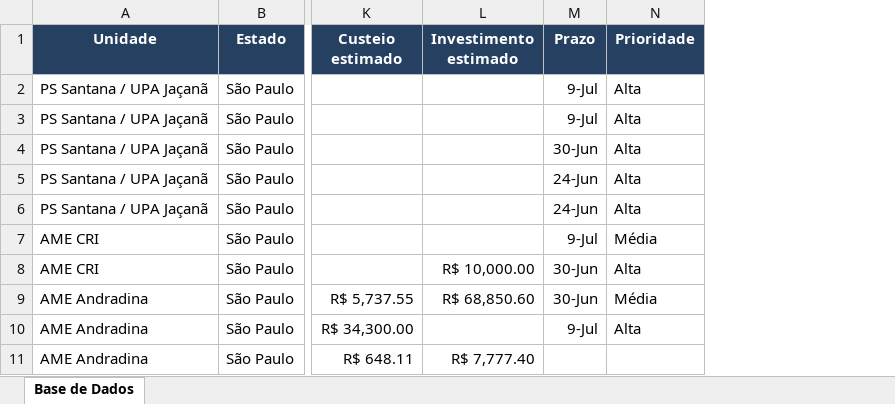
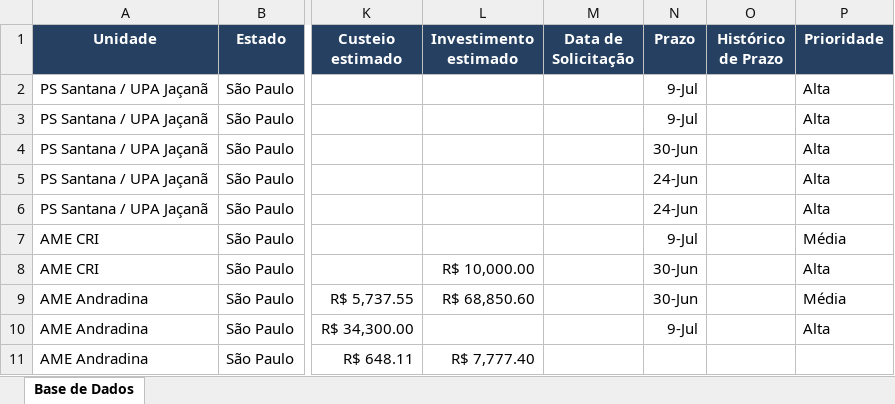
Before and after one commit to sbcdata/reporte-ti, an Excel workbook: public/data/problemas_v2.xlsx, sheet Base de Dados, drawn as a sheet; only a part is shown, gaps mark what is left out; values as stored, in another font and other column widths than the file's, no borders; the diff names each change by its address in the sheet, - before the commit and + after, or states it on an @@ line.

Commit message:
feat: add dataSolicitacao, historicoPrazo, sort and zeroed categories

```diff
--- a/public/data/problemas_v2.xlsx (sheet Base de Dados)
+++ b/public/data/problemas_v2.xlsx (sheet Base de Dados)
+column M (Data de Solicitação), empty
+column O (Histórico de Prazo), empty
```
Also changed, not shown: 8 other files.
